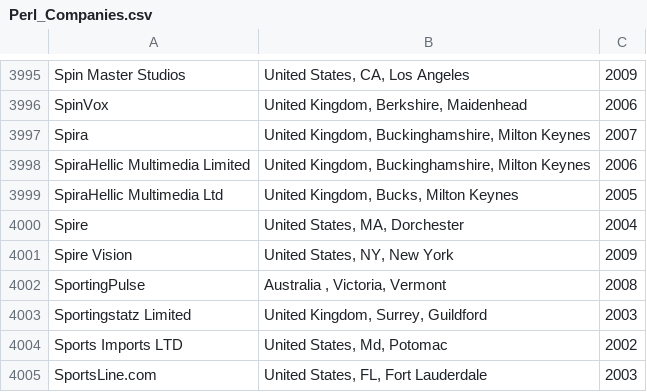
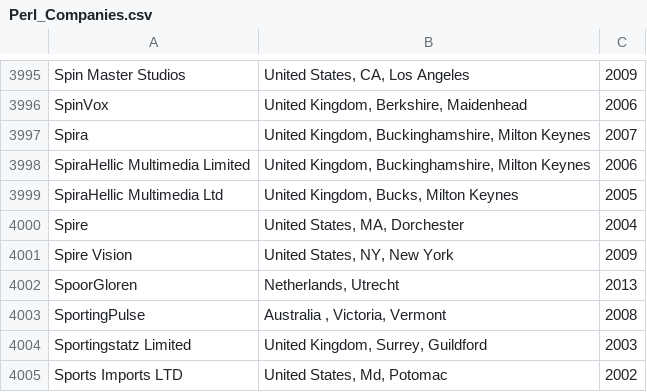
Before and after one commit to vmbrasseur/Perl_Companies, a CSV file: Perl_Companies.csv, drawn as a sheet; only a part is shown, gaps mark what is left out; the shorter side is filled out with more unchanged rows; the diff names each change by its address in the sheet, - before the commit and + after, or states it on an @@ line.

Commit message:
Add SpoorGloren
Add entry for SpoorGloren

Issue #35

```diff
--- a/Perl_Companies.csv
+++ b/Perl_Companies.csv
+row 4002: SpoorGloren | Netherlands, Utrecht | 2013
```
Also changed, not shown: 2 other files.
